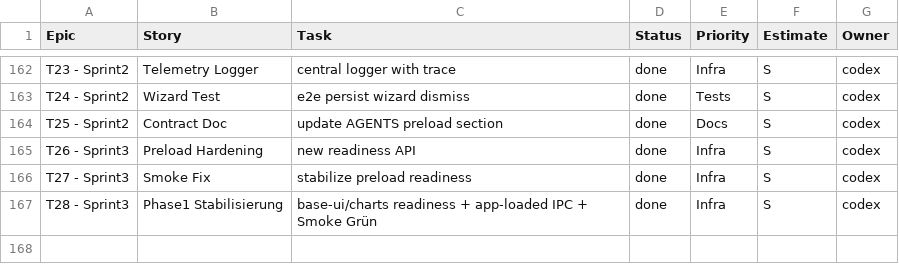
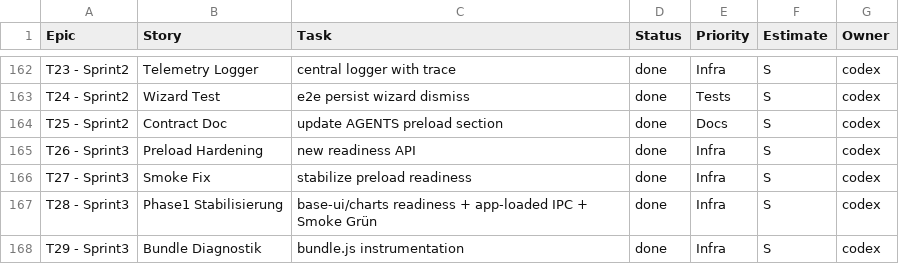
Before and after one commit to jorgemuc/partner-dashboard-clean, a CSV file: BACKLOG.csv, drawn as a sheet; only a part is shown, gaps mark what is left out.

Commit message:
chore: add bundle diagnostics

```diff
--- a/BACKLOG.csv
+++ b/BACKLOG.csv
@@ -167 +167,2 @@ T27 - Sprint3,Smoke Fix,stabilize preload readiness,done,Infra,S,codex
 T28 - Sprint3,Phase1 Stabilisierung,base-ui/charts readiness + app-loaded IPC + Smoke Grün,done,Infra,S,codex
+T29 - Sprint3,Bundle Diagnostik,bundle.js instrumentation,done,Infra,S,codex
```
Also changed, not shown: 4 other files.
